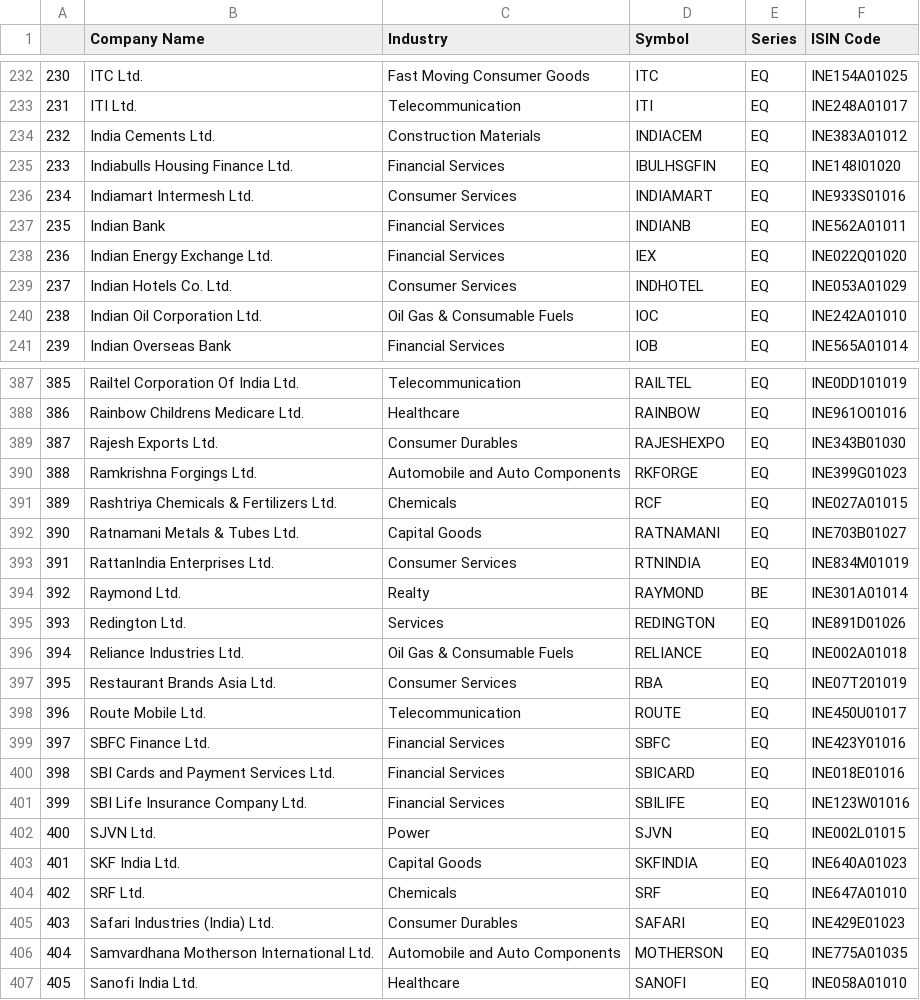
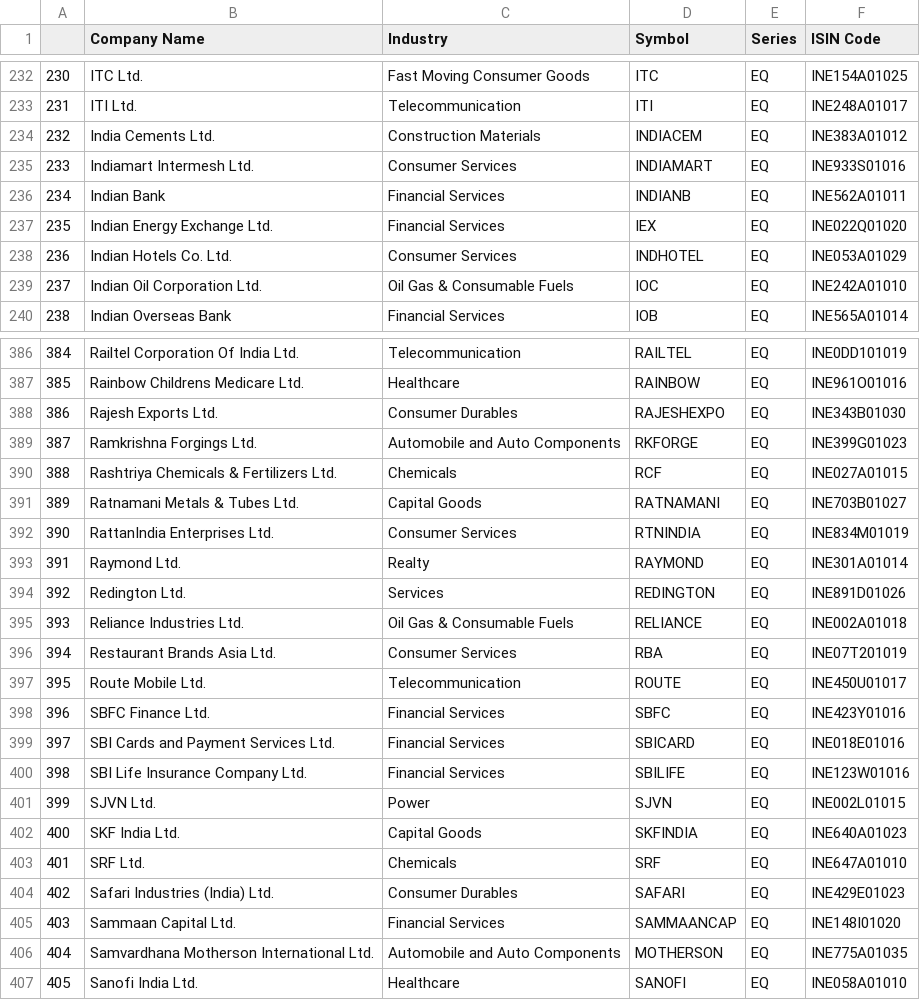
Before and after one commit to gaurangpalekar/News-Sentiment-Analysis, a CSV file: datasets/NIFTY_500.csv, drawn as a sheet; only a part is shown, gaps mark what is left out; removed rows and columns are numbered as before the commit, all else as after; the diff names each change by its address in the sheet, - before the commit and + after, or states it on an @@ line.

```diff
--- a/datasets/NIFTY_500.csv
+++ b/datasets/NIFTY_500.csv
-row 235: 233 | Indiabulls Housing Finance Ltd. | Financial Services | IBULHSGFIN | EQ | INE148I01020
@@ column A renumbered between rows 235 and 404 @@
-E393 (Series): BE
+E393 (Series): EQ
+row 405: 403 | Sammaan Capital Ltd. | Financial Services | SAMMAANCAP | EQ | INE148I01020
```
Also changed, not shown: datasets/ticker_metadata.csv, 2 other files.
